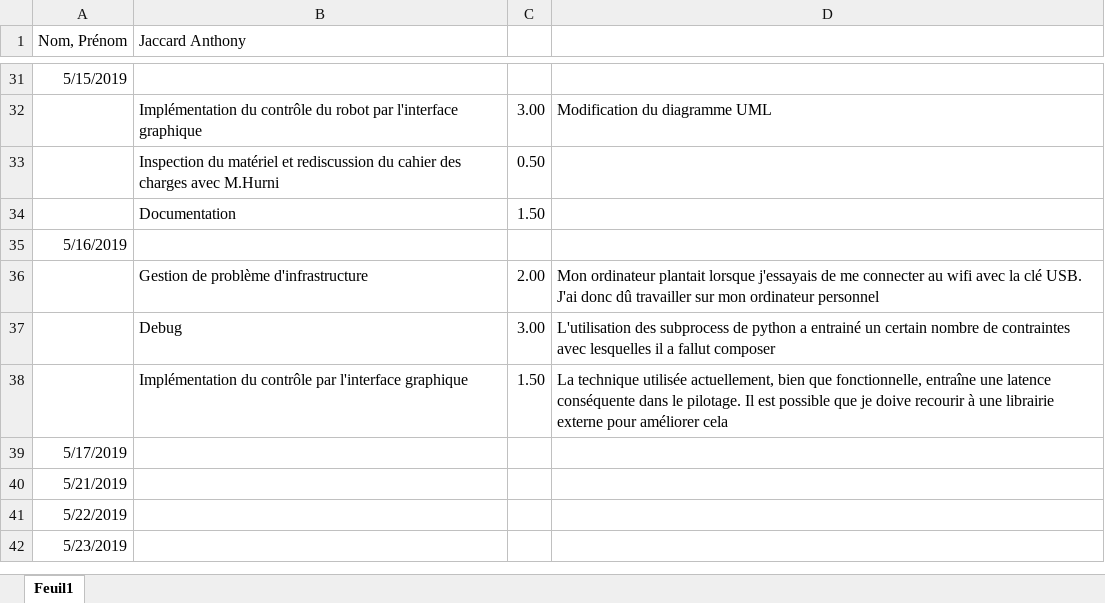
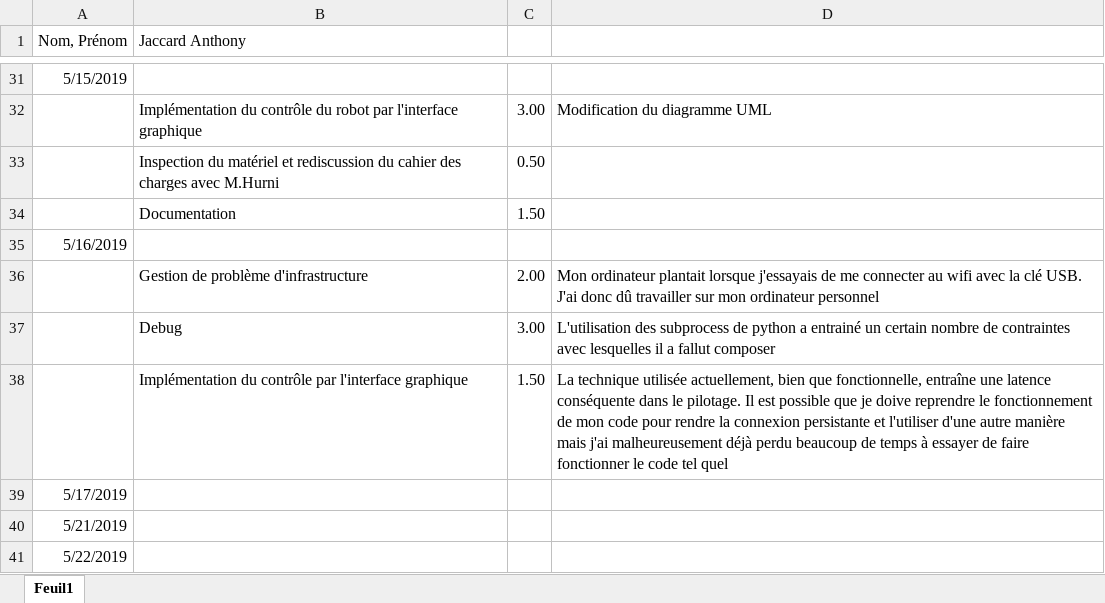
Before and after one commit to AnthoJack/TPI_PilotApp, an Excel workbook: doc/JournalDeBord.xlsx, sheet Feuil1, drawn as a sheet; only a part is shown, gaps mark what is left out; the shorter side is filled out with more unchanged rows; values as stored, in another font and other column widths than the file's, no borders; the diff names each change by its address in the sheet, - before the commit and + after, or states it on an @@ line.

```diff
--- a/doc/JournalDeBord.xlsx (sheet Feuil1)
+++ b/doc/JournalDeBord.xlsx (sheet Feuil1)
-D38: …je doive recourir à une librairie externe pour améliorer cela
+D38: …je doive reprendre le fonctionnement de mon code pour rendre la connexion persistante et l'utiliser d'une autre manière mais j'ai malheureusement déjà perdu beaucoup de temps à essayer de faire fonctionner le code tel quel
```
Also changed, not shown: 3 other files.
